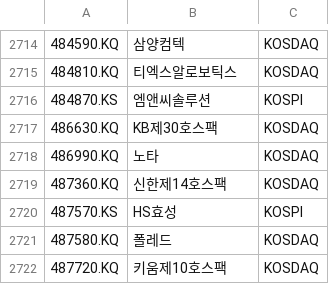
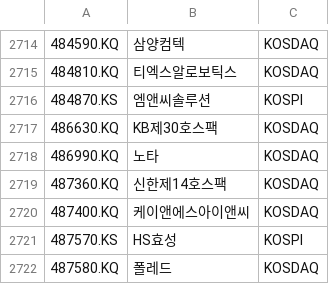
Before and after one commit to benjaminpo/finance-dataset, a CSV file: config/listings/krx-listed-symbols.csv, drawn as a sheet; only a part is shown, gaps mark what is left out; the shorter side is filled out with more unchanged rows; the diff names each change by its address in the sheet, - before the commit and + after, or states it on an @@ line.

```diff
--- a/config/listings/krx-listed-symbols.csv
+++ b/config/listings/krx-listed-symbols.csv
+row 2720: 487400.KQ | 케이앤에스아이앤씨 | KOSDAQ
```
Also changed, not shown: config/listings/sp600-constituents.csv, config/listings/tse-listed-symbols.csv.
